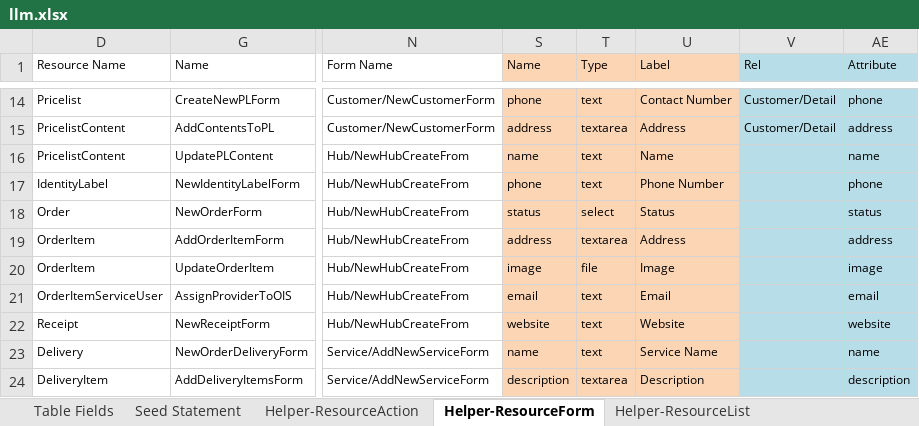
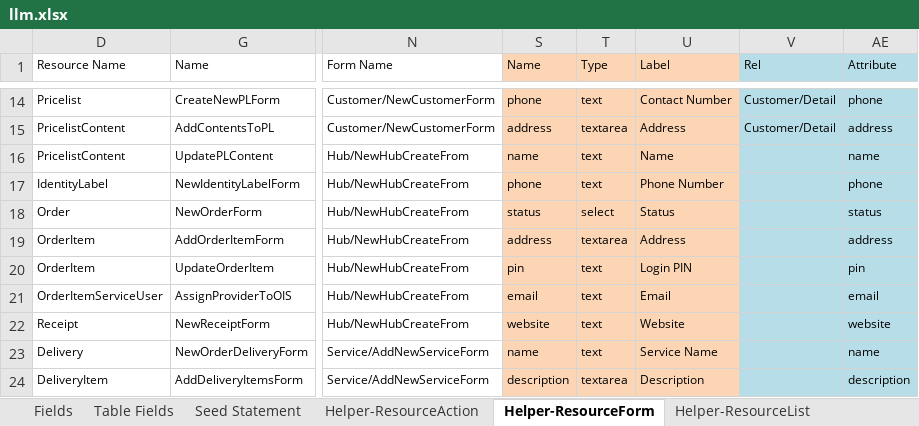
Before and after one commit to firumon/LLM, an Excel workbook: llm.xlsx, sheet Helper-ResourceForm, drawn as a sheet; only a part is shown, gaps mark what is left out; values as stored, in another font and other column widths than the file's, no borders; table styles not drawn; the diff names each change by its address in the sheet, - before the commit and + after, or states it on an @@ line.

Commit message:
Hubs table, removed image and added pin

```diff
--- a/llm.xlsx (sheet Helper-ResourceForm)
+++ b/llm.xlsx (sheet Helper-ResourceForm)
@@ sheet tab unhidden: Fields @@
-S20 (Name): image
+S20 (Name): pin
-T20 (Type): file
+T20 (Type): text
-U20 (Label): Image
+U20 (Label): Login PIN
-AE20 (Attribute): image
+AE20 (Attribute): pin
```
Also changed, not shown: sheet Seed Statement, sheet Table Fields, hidden cells, 1 other file.
